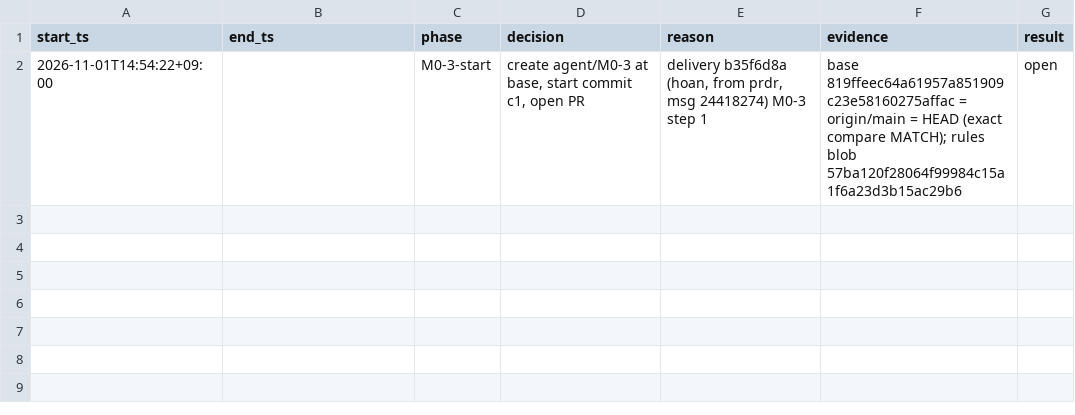
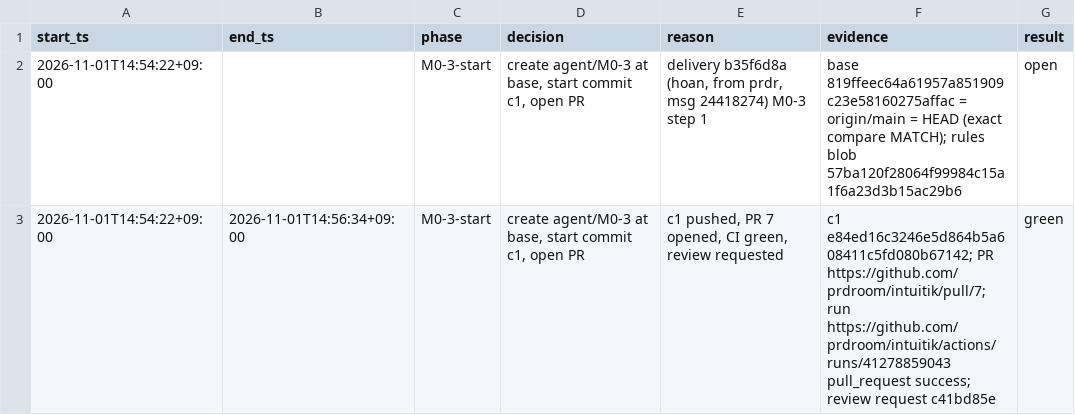
Before and after one commit to prdroom/intuitik, a TSV file: .factory/log/M0-3.tsv, drawn as a sheet.

Commit message:
M0-3: c1b close the start interval (approval b35f6d8a, amendment 8aa5c6a6)

```diff
--- a/.factory/log/M0-3.tsv
+++ b/.factory/log/M0-3.tsv
@@ -2 +2,2 @@ start_ts	end_ts	phase	decision	reason	evidence	result
 2026-11-01T14:54:22+09:00		M0-3-start	create agent/M0-3 at base, start commit c1, open PR	delivery b35f6d8a (hoan, from prdr, msg 24418274) M0-3 step 1	base 819ffeec64a61957a851909c23e58160275affac = origin/main = HEAD (exact compare MATCH); rules blob 57ba120f28064f99984c15a1f6a23d3b15ac29b6	open
+2026-11-01T14:54:22+09:00	2026-11-01T14:56:34+09:00	M0-3-start	create agent/M0-3 at base, start commit c1, open PR	c1 pushed, PR 7 opened, CI green, review requested	c1 e84ed16c3246e5d864b5a608411c5fd080b67142; PR https://github.com/prdroom/intuitik/pull/7; run https://github.com/prdroom/intuitik/actions/runs/41278859043 pull_request success; review request c41bd85e	green
```
